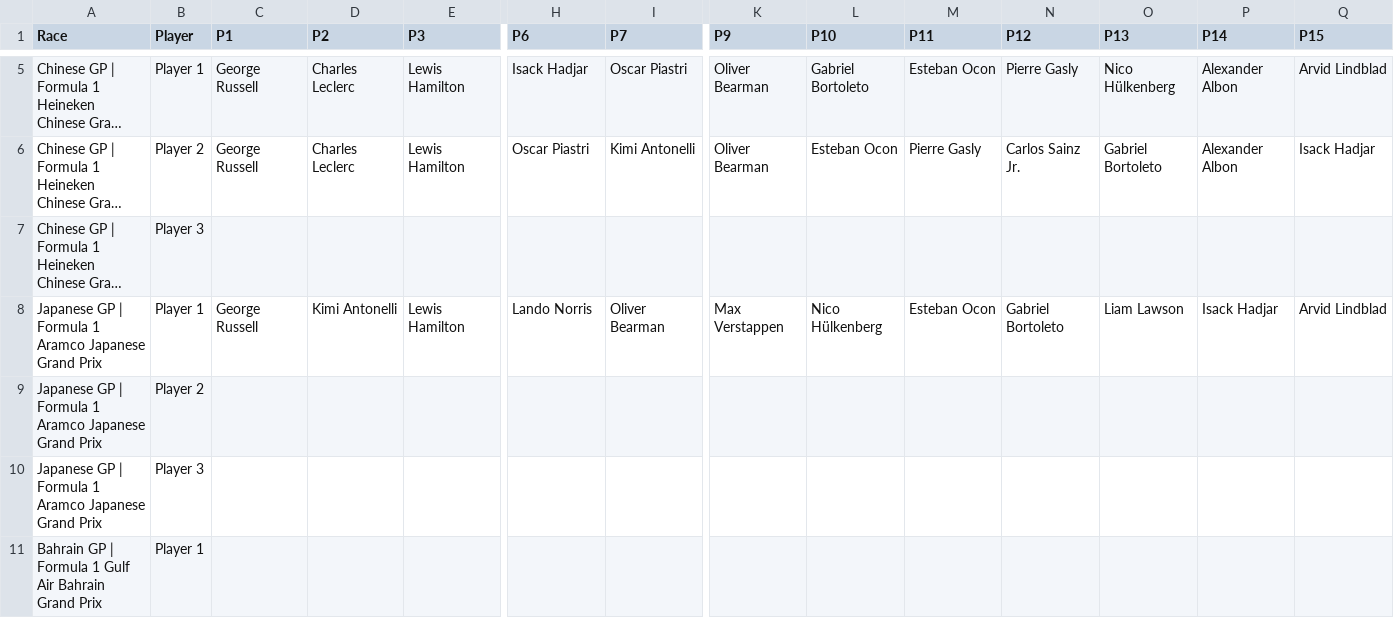
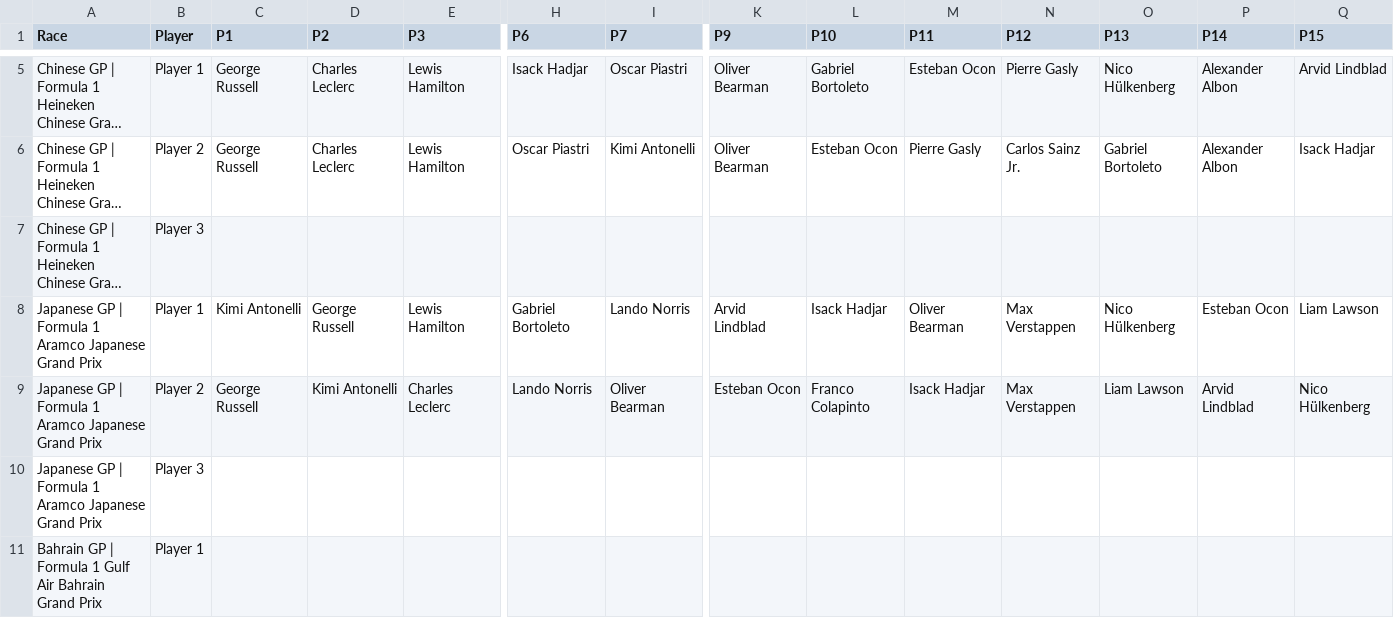
Before and after one commit to MrMarsEleven/f1predictions, a CSV file: predictions.csv, drawn as a sheet; only a part is shown, gaps mark what is left out; long unchanged cells end in …; removed rows and columns are numbered as before the commit, all else as after; rows hold the shown columns only; the diff names each change by its address in the sheet, - before the commit and + after, or states it on an @@ line.

Commit message:
Predictions for Japanese

```diff
--- a/predictions.csv
+++ b/predictions.csv
-C8 (P1): George Russell
+C8 (P1): Kimi Antonelli
-D8 (P2): Kimi Antonelli
+D8 (P2): George Russell
-H8 (P6): Lando Norris
+H8 (P6): Gabriel Bortoleto
-I8 (P7): Oliver Bearman
+I8 (P7): Lando Norris
-K8 (P9): Max Verstappen
+K8 (P9): Arvid Lindblad
-L8 (P10): Nico Hülkenberg
+L8 (P10): Isack Hadjar
-M8 (P11): Esteban Ocon
+M8 (P11): Oliver Bearman
-N8 (P12): Gabriel Bortoleto
+N8 (P12): Max Verstappen
-O8 (P13): Liam Lawson
+O8 (P13): Nico Hülkenberg
-P8 (P14): Isack Hadjar
+P8 (P14): Esteban Ocon
-Q8 (P15): Arvid Lindblad
+Q8 (P15): Liam Lawson
-row 9: Japanese GP | Formula 1 Aramco Japanese Grand Prix | Player 2
+row 9: Japanese GP | Formula 1 Aramco Japanese Grand Prix | Player 2 | George Russell | Kimi Antonelli | Charles Leclerc | Lando Norris | Oliver Bearman | Esteban Ocon | Franco Colapinto | Isack Hadjar | Max Verstappen | Liam Lawson | Arvid Lindblad | Nico Hülkenberg
```
Also changed, not shown: 1 other file.
